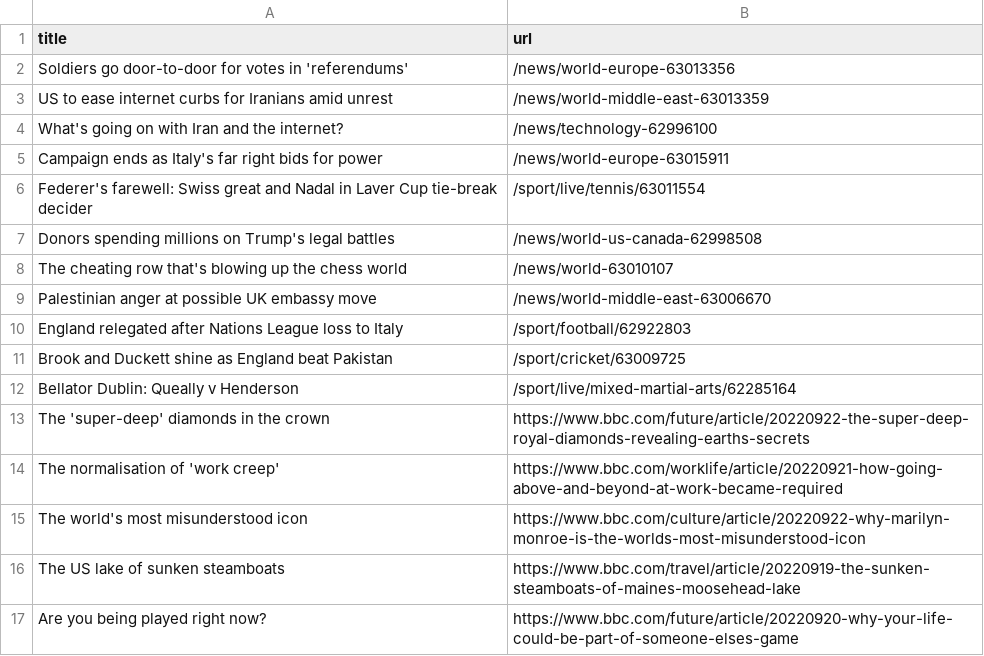
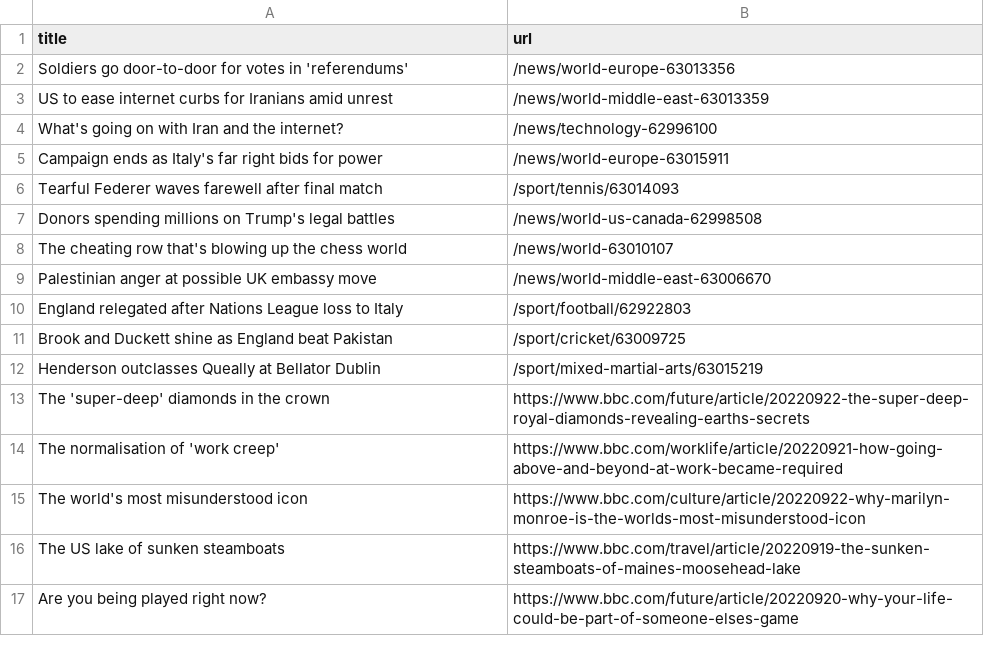
Before and after one commit to amanda-chn/automatic-scraper-bbc, a CSV file: bbc.csv, drawn as a sheet; only a part is shown.

```diff
--- a/bbc.csv
+++ b/bbc.csv
@@ -5,3 +5,3 @@ What's going on with Iran and the internet?,/news/technology-62996100
 Campaign ends as Italy's far right bids for power,/news/world-europe-63015911
-Federer's farewell: Swiss great and Nadal in Laver Cup tie-break decider,/sport/live/tennis/63011554
+Tearful Federer waves farewell after final match,/sport/tennis/63014093
 Donors spending millions on Trump's legal battles,/news/world-us-canada-62998508
@@ -11,3 +11,3 @@ England relegated after Nations League loss to Italy,/sport/football/62922803
 Brook and Duckett shine as England beat Pakistan,/sport/cricket/63009725
-Bellator Dublin: Queally v Henderson,/sport/live/mixed-martial-arts/62285164
+Henderson outclasses Queally at Bellator Dublin,/sport/mixed-martial-arts/63015219
 The 'super-deep' diamonds in the crown,https://www.bbc.com/future/article/20220922-the-super-deep-royal-diamonds-revealing-earths-secrets
```
